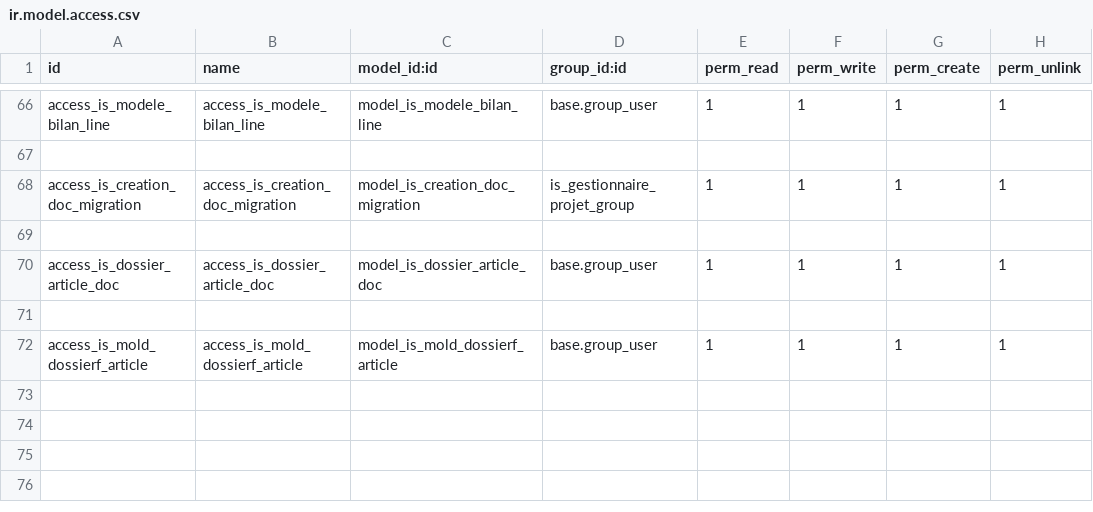
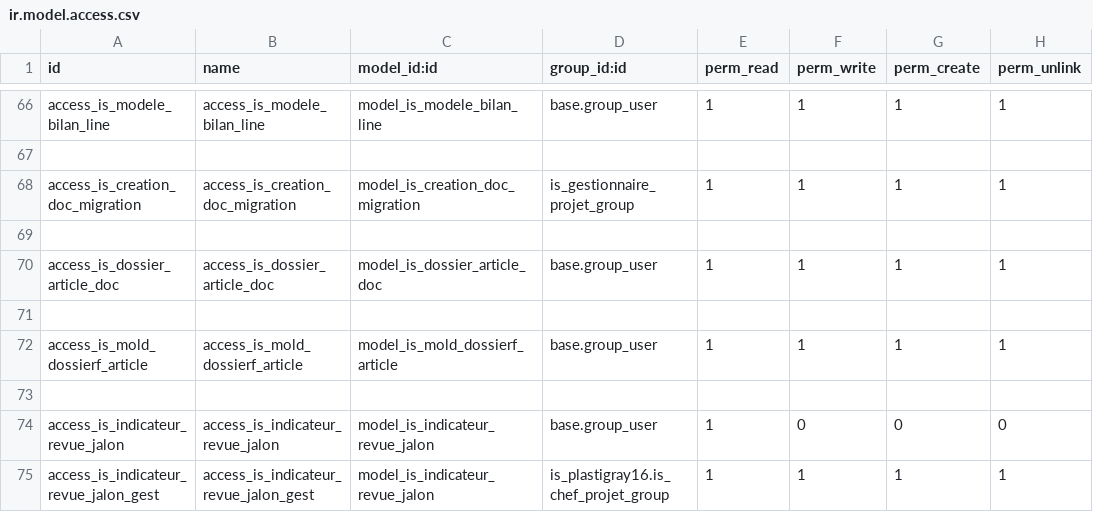
Before and after one commit to tonygalmiche/is_dynacase2odoo, a CSV file: security/ir.model.access.csv, drawn as a sheet; only a part is shown, gaps mark what is left out; the diff names each change by its address in the sheet, - before the commit and + after, or states it on an @@ line.

```diff
--- a/security/ir.model.access.csv
+++ b/security/ir.model.access.csv
+row 73: (empty)
+row 74: access_is_indicateur_revue_jalon | access_is_indicateur_revue_jalon | model_is_indicateur_revue_jalon | base.group_user | 1 | 0 | 0 | 0
+row 75: access_is_indicateur_revue_jalon_gest | access_is_indicateur_revue_jalon_gest | model_is_indicateur_revue_jalon | is_plastigray16.is_chef_projet_group | 1 | 1 | 1 | 1
```
Also changed, not shown: 5 other files.
